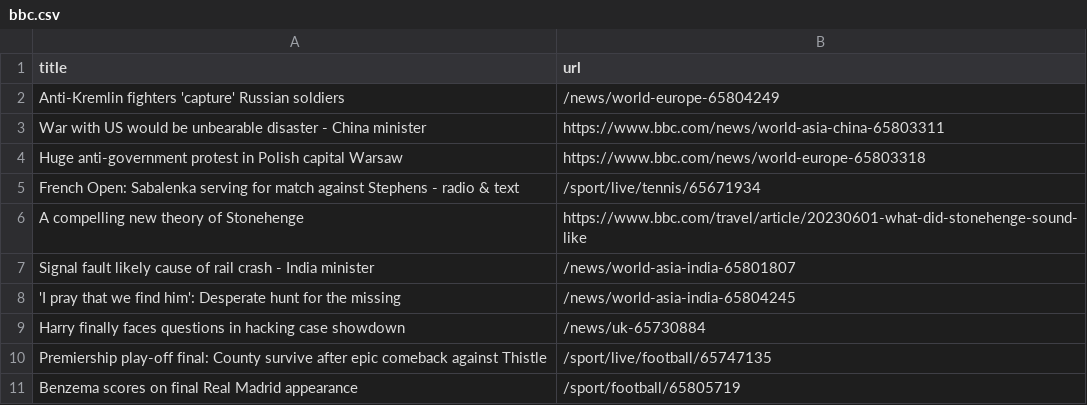
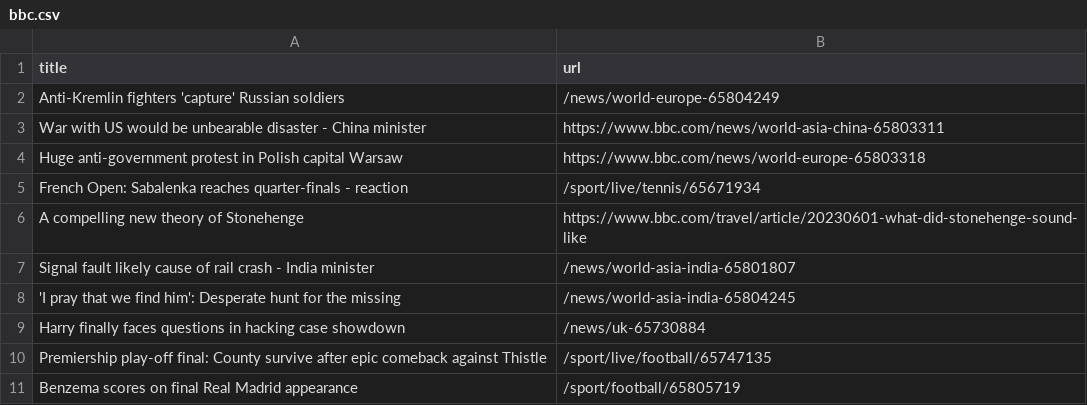
Before and after one commit to amanda-chn/automatic-scraper-bbc, a CSV file: bbc.csv, drawn as a sheet; only a part is shown.

```diff
--- a/bbc.csv
+++ b/bbc.csv
@@ -4,3 +4,3 @@ War with US would be unbearable disaster - China minister,https://www.bbc.com/ne
 Huge anti-government protest in Polish capital Warsaw,https://www.bbc.com/news/world-europe-65803318
-French Open: Sabalenka serving for match against Stephens - radio & text,/sport/live/tennis/65671934
+French Open: Sabalenka reaches quarter-finals - reaction,/sport/live/tennis/65671934
 A compelling new theory of Stonehenge,https://www.bbc.com/travel/article/20230601-what-did-stonehenge-sound-like
```
